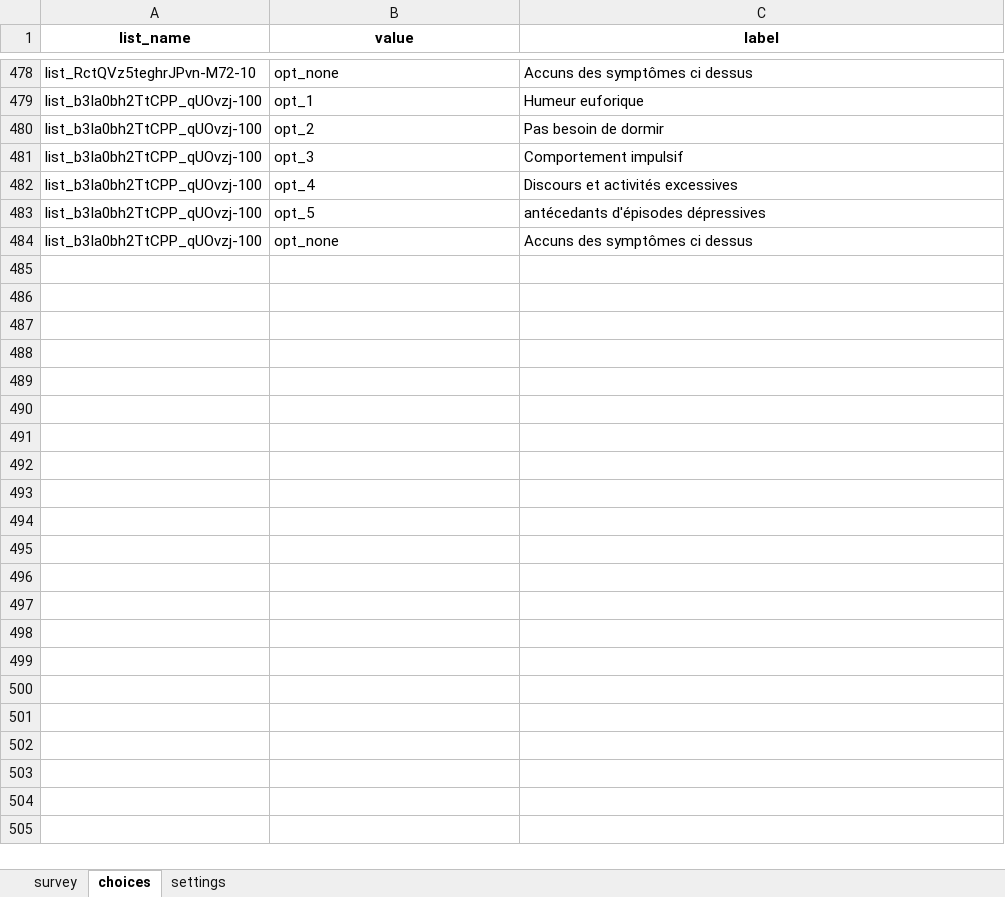
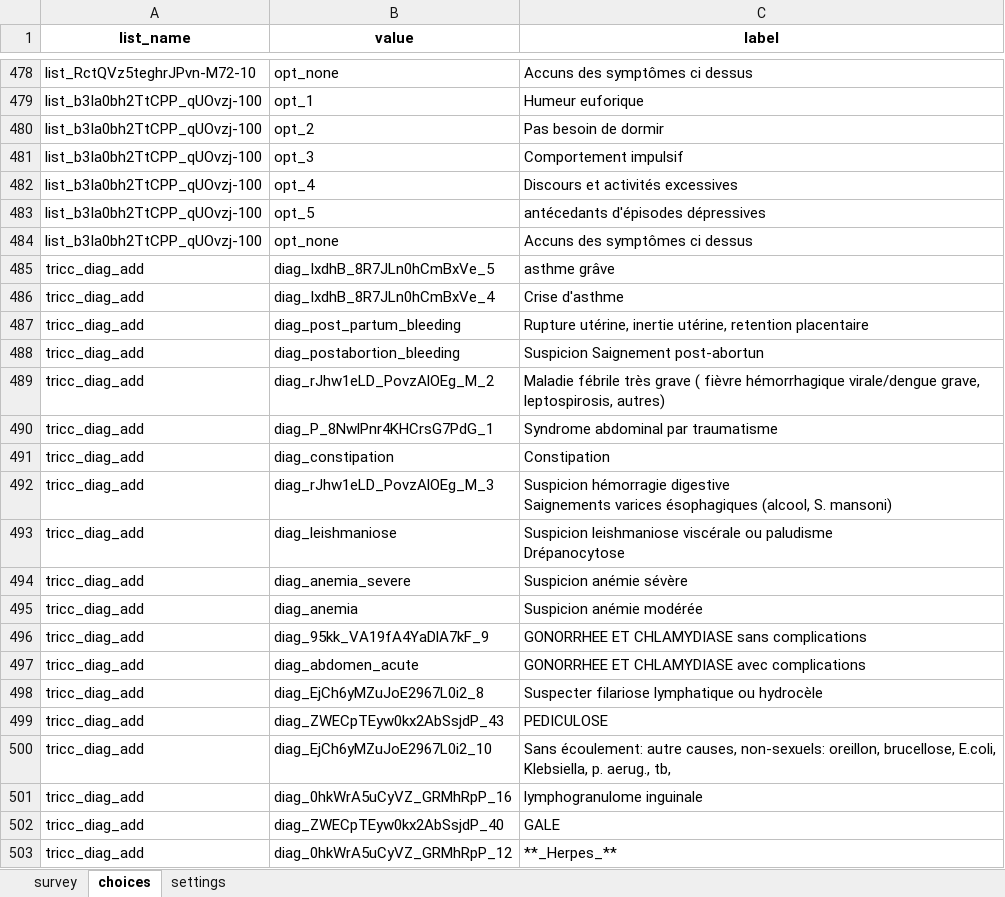
Before and after one commit to SwissTPH/cdss_tchad, an Excel workbook: forms/app/adult.xlsx, sheet choices, drawn as a sheet; only a part is shown, gaps mark what is left out; values as stored, in another font and other column widths than the file's, no borders; ↵ is a line break in a cell; the diff covers the shown part only; the diff names each change by its address in the sheet, - before the commit and + after, or states it on an @@ line.

```diff
--- a/forms/app/adult.xlsx (sheet choices)
+++ b/forms/app/adult.xlsx (sheet choices)
+row 485: tricc_diag_add | diag_IxdhB_8R7JLn0hCmBxVe_5 | asthme grâve
+row 486: tricc_diag_add | diag_IxdhB_8R7JLn0hCmBxVe_4 | Crise d'asthme
+row 487: tricc_diag_add | diag_post_partum_bleeding | Rupture utérine, inertie utérine, retention placentaire
+row 488: tricc_diag_add | diag_postabortion_bleeding | Suspicion Saignement post-abortun
+row 489: tricc_diag_add | diag_rJhw1eLD_PovzAlOEg_M_2 | Maladie fébrile très grave ( fièvre hémorrhagique virale/dengue grave, ↵ leptospirosis, autres)
+row 490: tricc_diag_add | diag_P_8NwlPnr4KHCrsG7PdG_1 | Syndrome abdominal par traumatisme
+row 491: tricc_diag_add | diag_constipation | Constipation
+row 492: tricc_diag_add | diag_rJhw1eLD_PovzAlOEg_M_3 | Suspicion hémorragie digestive ↵ Saignements varices ésophagiques (alcool, S. mansoni)
+row 493: tricc_diag_add | diag_leishmaniose | Suspicion leishmaniose viscérale ou paludisme ↵ Drépanocytose
+row 494: tricc_diag_add | diag_anemia_severe | Suspicion anémie sévère
+row 495: tricc_diag_add | diag_anemia | Suspicion anémie modérée
+row 496: tricc_diag_add | diag_95kk_VA19fA4YaDlA7kF_9 | GONORRHEE ET CHLAMYDIASE sans complications
+row 497: tricc_diag_add | diag_abdomen_acute | GONORRHEE ET CHLAMYDIASE avec complications
+row 498: tricc_diag_add | diag_EjCh6yMZuJoE2967L0i2_8 | Suspecter filariose lymphatique ou hydrocèle
+row 499: tricc_diag_add | diag_ZWECpTEyw0kx2AbSsjdP_43 | PEDICULOSE
+row 500: tricc_diag_add | diag_EjCh6yMZuJoE2967L0i2_10 | Sans écoulement: autre causes, non-sexuels: oreillon, brucellose, E.coli, ↵ Klebsiella, p. aerug., tb,
+row 501: tricc_diag_add | diag_0hkWrA5uCyVZ_GRMhRpP_16 | lymphogranulome inguinale
+row 502: tricc_diag_add | diag_ZWECpTEyw0kx2AbSsjdP_40 | GALE
+row 503: tricc_diag_add | diag_0hkWrA5uCyVZ_GRMhRpP_12 | **_Herpes_**
```
Also changed, not shown: 237 added rows and 27 moved rows elsewhere in this sheet, sheet survey, sheet settings, 32 other files.
